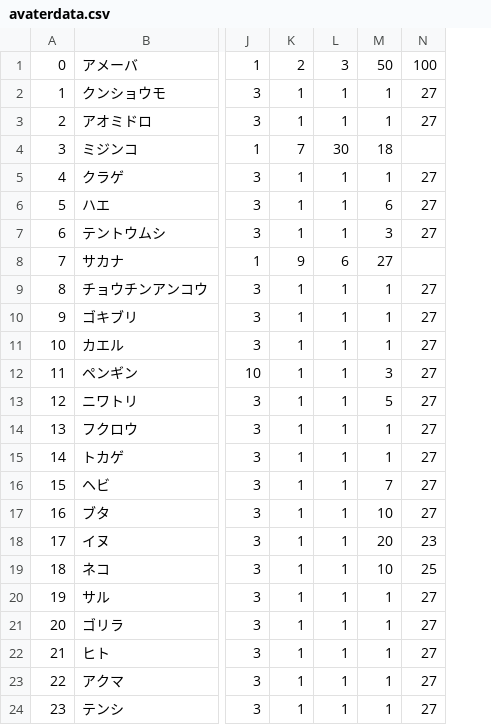
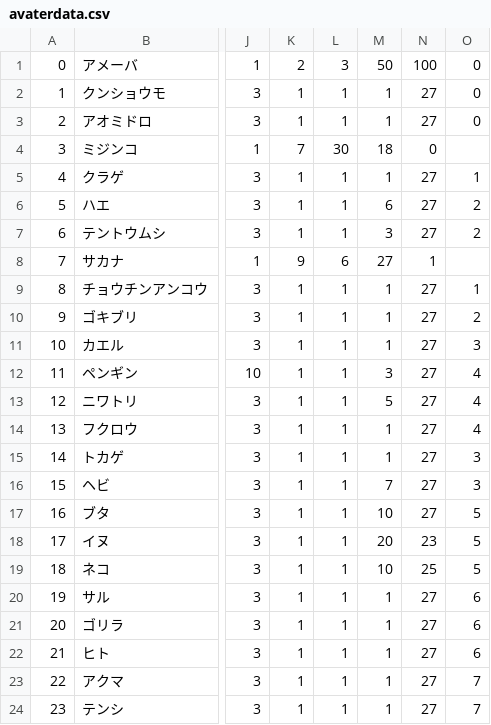
Before and after one commit to techcamp15-tokyo-1/joggress, a CSV file: joggress/joggress/avaterdata.csv, drawn as a sheet; only a part is shown, gaps mark what is left out; the diff names each change by its address in the sheet, - before the commit and + after, or states it on an @@ line.

```diff
--- a/joggress/joggress/avaterdata.csv
+++ b/joggress/joggress/avaterdata.csv
+column O, rows 1-24: 0 | 0 | 0 |  | 1 | 2 | 2 |  | 1 | 2 | 3 | 4 | 4 | 4 | 3 | 3 | 5 | 5 | 5 | 6 | 6 | 6 | 7 | 7
-N4: (empty)
+N4: 0
-N8: (empty)
+N8: 1
```
Also changed, not shown: 15 other files.
